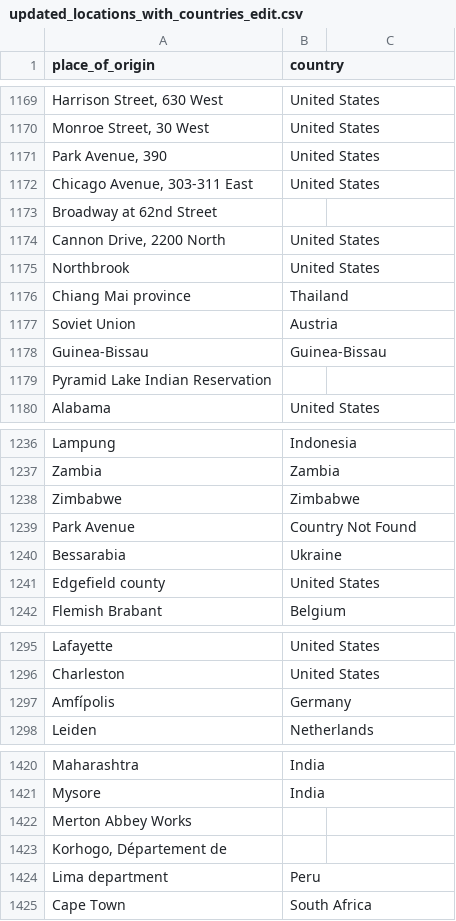
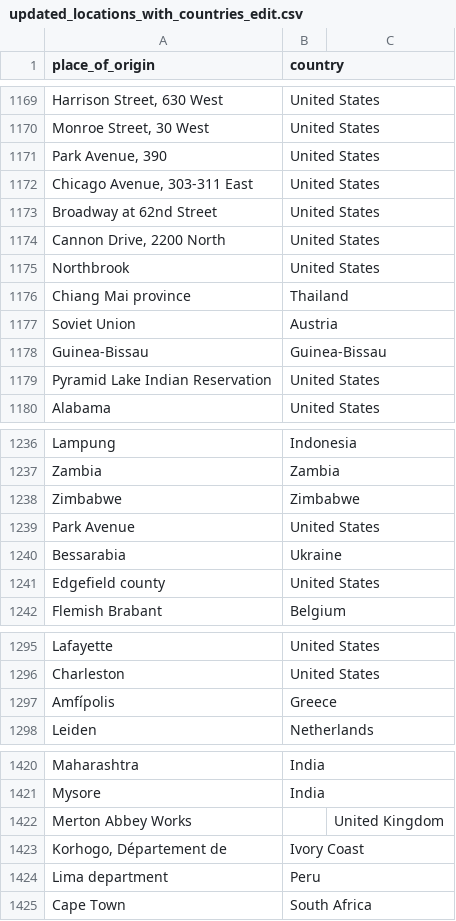
Before and after one commit to ad-str/dataBASED, a CSV file: data_cleaning/data/output/updated_locations_with_countries_edit.csv, drawn as a sheet; only a part is shown, gaps mark what is left out; the diff covers the shown part only; the diff names each change by its address in the sheet, - before the commit and + after, or states it on an @@ line.

```diff
--- a/data_cleaning/data/output/updated_locations_with_countries_edit.csv
+++ b/data_cleaning/data/output/updated_locations_with_countries_edit.csv
-B1173 (country): (empty)
+B1173 (country): United States
-B1179 (country): (empty)
+B1179 (country): United States
-B1239 (country): Country Not Found
+B1239 (country): United States
-B1297 (country): Germany
+B1297 (country): Greece
-C1422: (empty)
+C1422: United Kingdom
-B1423 (country): (empty)
+B1423 (country): Ivory Coast
```
Also changed, not shown: 19 edited cells elsewhere in this file.
